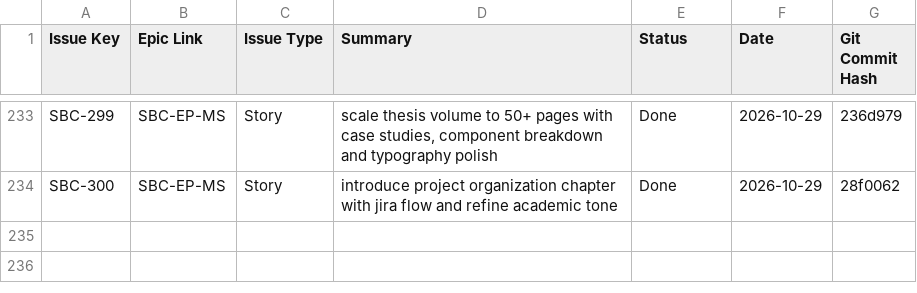
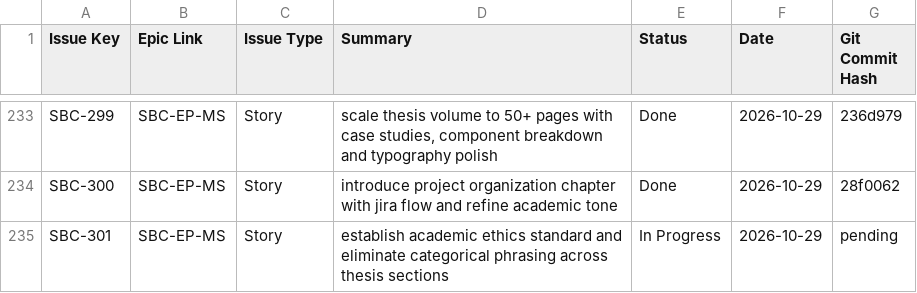
Before and after one commit to DmitryStetsenko/magisterts-smart-bkt-chain, a CSV file: docs/tasks/jira_import.csv, drawn as a sheet; only a part is shown, gaps mark what is left out; the diff names each change by its address in the sheet, - before the commit and + after, or states it on an @@ line.

Commit message:
[SBC-301][EP-MS] feat: enforce academic ethics standard and eliminate categorical phrasing

```diff
--- a/docs/tasks/jira_import.csv
+++ b/docs/tasks/jira_import.csv
+row 235: SBC-301 | SBC-EP-MS | Story | establish academic ethics standard and eliminate categorical phrasing across thesis sections | In Progress | 2026-10-29 | pending
```
Also changed, not shown: 13 other files.
